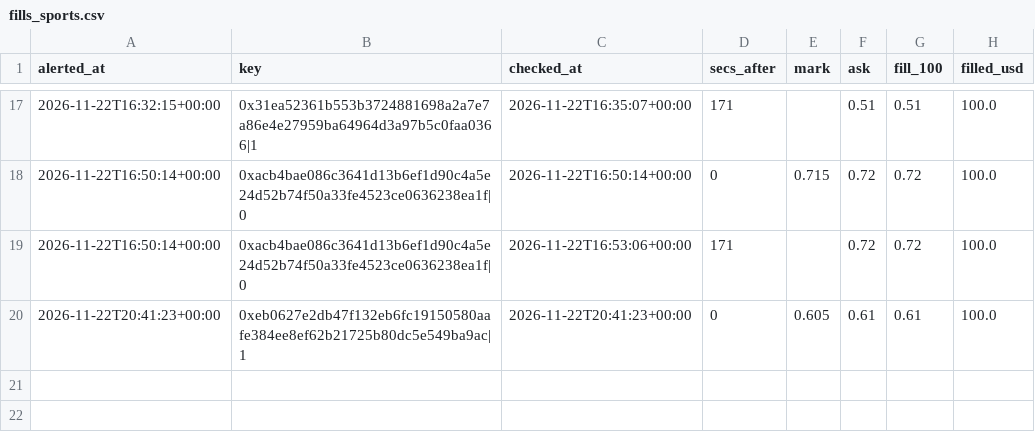
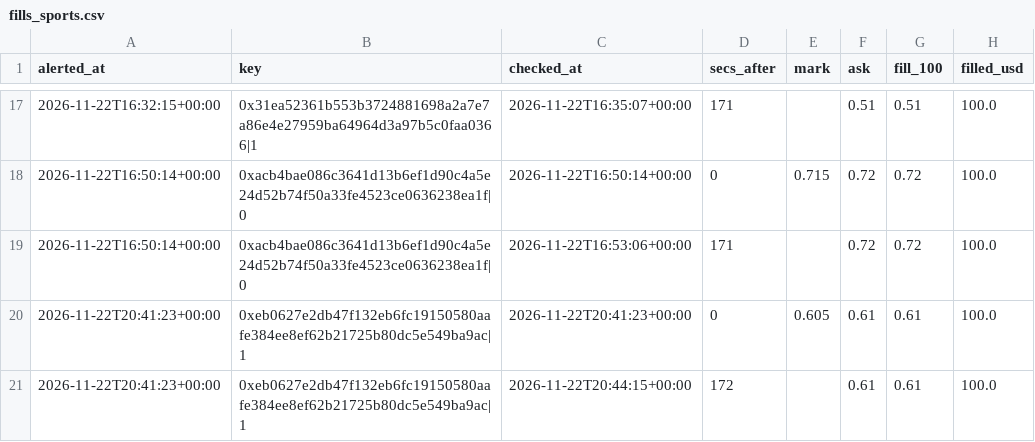
Before and after one commit to hunterscottsmith2-ctrl/polytail, a CSV file: fills_sports.csv, drawn as a sheet; only a part is shown, gaps mark what is left out; the diff names each change by its address in the sheet, - before the commit and + after, or states it on an @@ line.

```diff
--- a/fills_sports.csv
+++ b/fills_sports.csv
+row 21: 2026-11-22T20:41:23+00:00 | 0xeb0627e2db47f132eb6fc19150580aafe384ee8ef62b21725b80dc5e549ba9ac|1 | 2026-11-22T20:44:15+00:00 | 172 |  | 0.61 | 0.61 | 100.0
```
Also changed, not shown: 6 other files.
